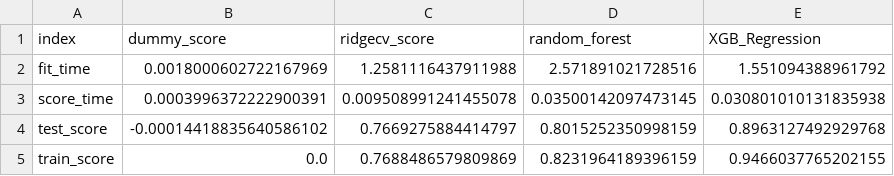
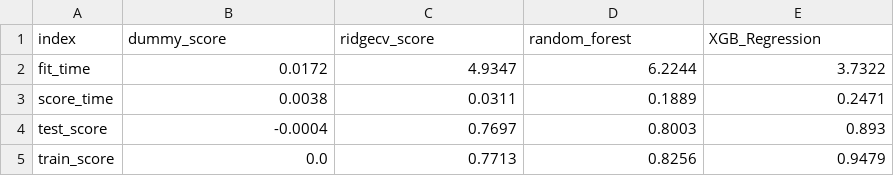
Before and after one commit to williamxu7/522-Group_30-Rockstars, a CSV file: results/validation_table.csv, drawn as a sheet.

```diff
--- a/results/validation_table.csv
+++ b/results/validation_table.csv
@@ -1,5 +1,5 @@
 index,dummy_score,ridgecv_score,random_forest,XGB_Regression
-fit_time,0.0018000602722167969,1.2581116437911988,2.571891021728516,1.551094388961792
-score_time,0.0003996372222900391,0.009508991241455078,0.03500142097473145,0.030801010131835938
-test_score,-0.00014418835640586102,0.7669275884414797,0.8015252350998159,0.8963127492929768
-train_score,0.0,0.7688486579809869,0.8231964189396159,0.9466037765202155
+fit_time,0.0172,4.9347,6.2244,3.7322
+score_time,0.0038,0.0311,0.1889,0.2471
+test_score,-0.0004,0.7697,0.8003,0.893
+train_score,0.0,0.7713,0.8256,0.9479
```
Also changed, not shown: results/coefficients_table.csv, 12 other files.
